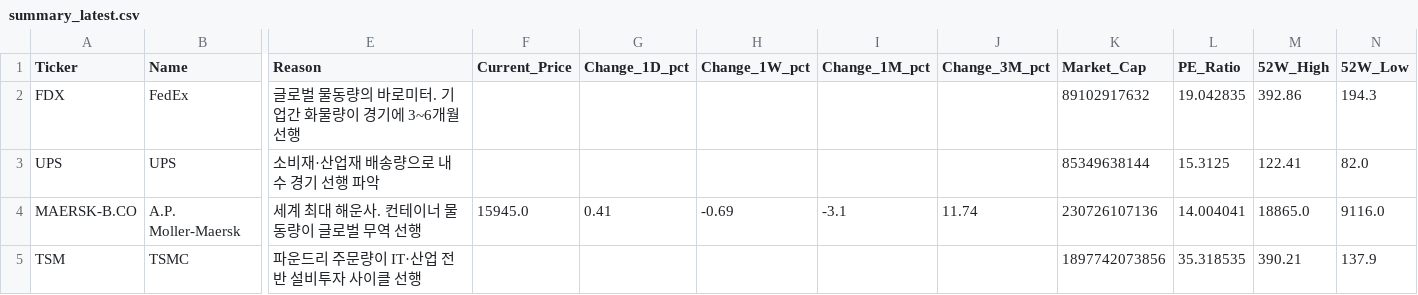
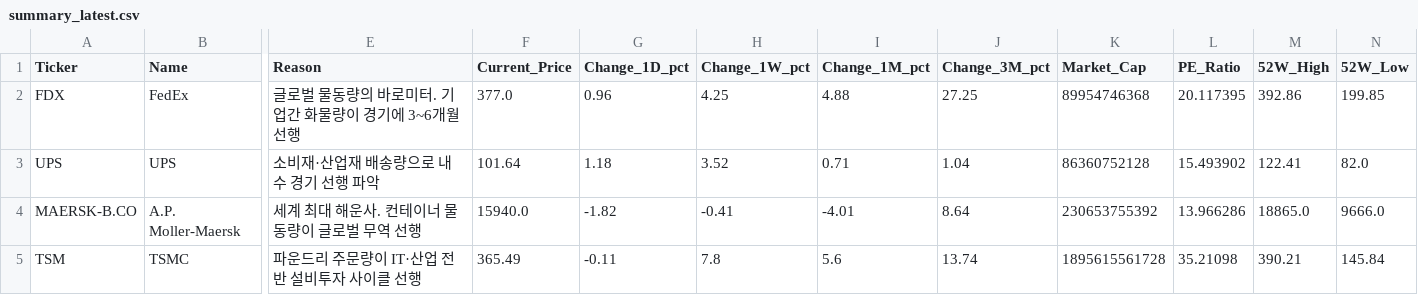
Before and after one commit to d-won/MacroEcon, a CSV file: data/summary_latest.csv, drawn as a sheet; only a part is shown, gaps mark what is left out; the diff covers the shown part only; the diff names each change by its address in the sheet, - before the commit and + after, or states it on an @@ line.

```diff
--- a/data/summary_latest.csv
+++ b/data/summary_latest.csv
-F2 (Current_Price): (empty)
+F2 (Current_Price): 377.0
-G2 (Change_1D_pct): (empty)
+G2 (Change_1D_pct): 0.96
-H2 (Change_1W_pct): (empty)
+H2 (Change_1W_pct): 4.25
-I2 (Change_1M_pct): (empty)
+I2 (Change_1M_pct): 4.88
-J2 (Change_3M_pct): (empty)
+J2 (Change_3M_pct): 27.25
-K2 (Market_Cap): 89102917632
+K2 (Market_Cap): 89954746368
-L2 (PE_Ratio): 19.042835
+L2 (PE_Ratio): 20.117395
-N2 (52W_Low): 194.3
+N2 (52W_Low): 199.85
-F3 (Current_Price): (empty)
+F3 (Current_Price): 101.64
-G3 (Change_1D_pct): (empty)
+G3 (Change_1D_pct): 1.18
-H3 (Change_1W_pct): (empty)
+H3 (Change_1W_pct): 3.52
-I3 (Change_1M_pct): (empty)
+I3 (Change_1M_pct): 0.71
-J3 (Change_3M_pct): (empty)
+J3 (Change_3M_pct): 1.04
-K3 (Market_Cap): 85349638144
+K3 (Market_Cap): 86360752128
-L3 (PE_Ratio): 15.3125
+L3 (PE_Ratio): 15.493902
-F4 (Current_Price): 15945.0
+F4 (Current_Price): 15940.0
-G4 (Change_1D_pct): 0.41
+G4 (Change_1D_pct): -1.82
-H4 (Change_1W_pct): -0.69
+H4 (Change_1W_pct): -0.41
-I4 (Change_1M_pct): -3.1
+I4 (Change_1M_pct): -4.01
-J4 (Change_3M_pct): 11.74
+J4 (Change_3M_pct): 8.64
-K4 (Market_Cap): 230726107136
+K4 (Market_Cap): 230653755392
-L4 (PE_Ratio): 14.004041
+L4 (PE_Ratio): 13.966286
-N4 (52W_Low): 9116.0
+N4 (52W_Low): 9666.0
-F5 (Current_Price): (empty)
+F5 (Current_Price): 365.49
-G5 (Change_1D_pct): (empty)
+G5 (Change_1D_pct): -0.11
-H5 (Change_1W_pct): (empty)
+H5 (Change_1W_pct): 7.8
-I5 (Change_1M_pct): (empty)
+I5 (Change_1M_pct): 5.6
-J5 (Change_3M_pct): (empty)
+J5 (Change_3M_pct): 13.74
-K5 (Market_Cap): 1897742073856
+K5 (Market_Cap): 1895615561728
-L5 (PE_Ratio): 35.318535
+L5 (PE_Ratio): 35.21098
-N5 (52W_Low): 137.9
+N5 (52W_Low): 145.84
```
Also changed, not shown: 125 edited cells elsewhere in this file, data/prices_latest.csv, 2 other files.
